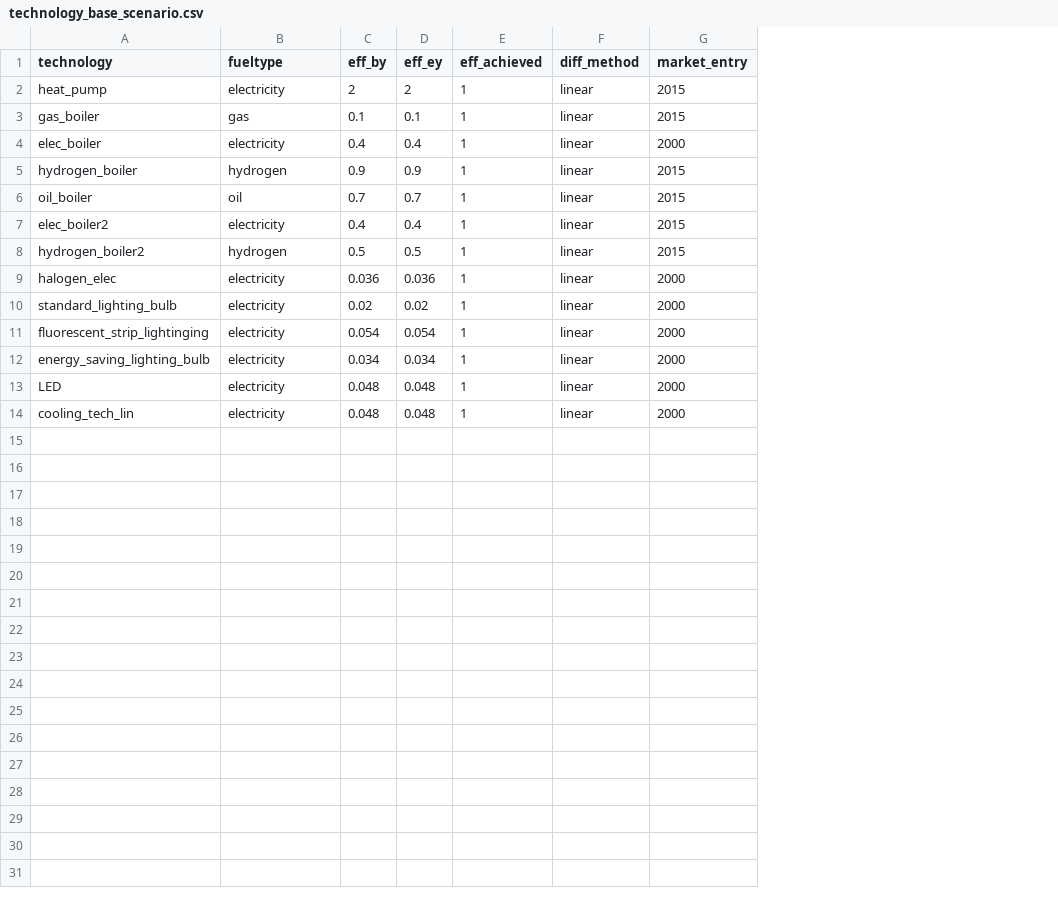
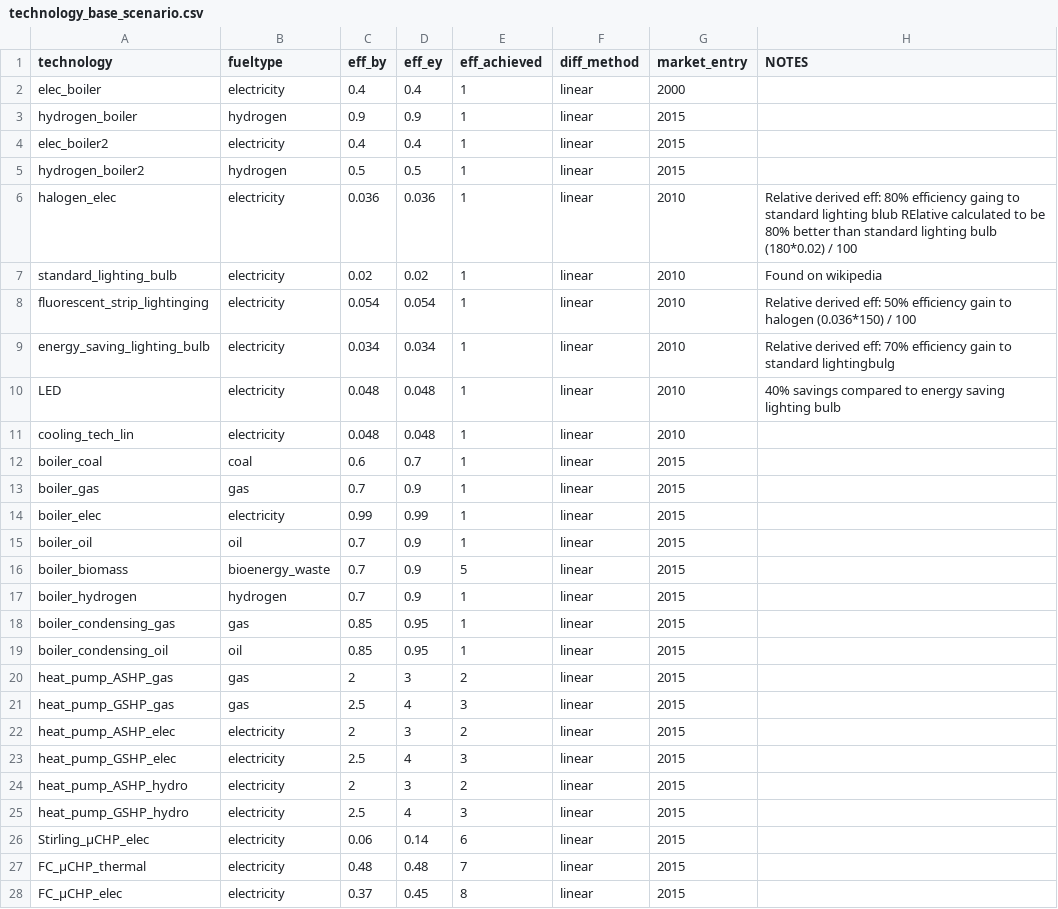
Before and after one commit to nismod/energy_demand, a CSV file: data/residential_model/technology_base_scenario.csv, drawn as a sheet; only a part is shown; removed rows and columns are numbered as before the commit, all else as after; the diff covers the shown part only; the diff names each change by its address in the sheet, - before the commit and + after, or states it on an @@ line.

Commit message:
Hybrid - define technology stock for enduses.....

```diff
--- a/data/residential_model/technology_base_scenario.csv
+++ b/data/residential_model/technology_base_scenario.csv
+column H (NOTES), rows 6-10: Relative derived eff: 80% efficiency gaing to standard lighting blub RElative calculated to be 80% better than standard lighting bulb (180*0.02) / 100 | Found on wikipedia | Relative derived eff: 50% efficiency gain to halogen (0.036*150) / 100 | Relative derived eff: 70% efficiency gain to standard lightingbulg | 40% savings compared to energy saving lighting bulb
-row 2: heat_pump | electricity | 2 | 2 | 1 | linear | 2015
-row 3: gas_boiler | gas | 0.1 | 0.1 | 1 | linear | 2015
-row 6: oil_boiler | oil | 0.7 | 0.7 | 1 | linear | 2015
-G6:G11 (market_entry): 2000
+G6:G11 (market_entry): 2010
+row 12: boiler_coal | coal | 0.6 | 0.7 | 1 | linear | 2015
+row 13: boiler_gas | gas | 0.7 | 0.9 | 1 | linear | 2015
+row 14: boiler_elec | electricity | 0.99 | 0.99 | 1 | linear | 2015
+row 15: boiler_oil | oil | 0.7 | 0.9 | 1 | linear | 2015
+row 16: boiler_biomass | bioenergy_waste | 0.7 | 0.9 | 5 | linear | 2015
+row 17: boiler_hydrogen | hydrogen | 0.7 | 0.9 | 1 | linear | 2015
+row 18: boiler_condensing_gas | gas | 0.85 | 0.95 | 1 | linear | 2015
+row 19: boiler_condensing_oil | oil | 0.85 | 0.95 | 1 | linear | 2015
+row 20: heat_pump_ASHP_gas | gas | 2 | 3 | 2 | linear | 2015
+row 21: heat_pump_GSHP_gas | gas | 2.5 | 4 | 3 | linear | 2015
+row 22: heat_pump_ASHP_elec | electricity | 2 | 3 | 2 | linear | 2015
+row 23: heat_pump_GSHP_elec | electricity | 2.5 | 4 | 3 | linear | 2015
+row 24: heat_pump_ASHP_hydro | electricity | 2 | 3 | 2 | linear | 2015
+row 25: heat_pump_GSHP_hydro | electricity | 2.5 | 4 | 3 | linear | 2015
+row 26: Stirling_µCHP_elec | electricity | 0.06 | 0.14 | 6 | linear | 2015
+row 27: FC_µCHP_thermal | electricity | 0.48 | 0.48 | 7 | linear | 2015
+row 28: FC_µCHP_elec | electricity | 0.37 | 0.45 | 8 | linear | 2015
```
Also changed, not shown: 4 added rows elsewhere in this file, 17 other files.
